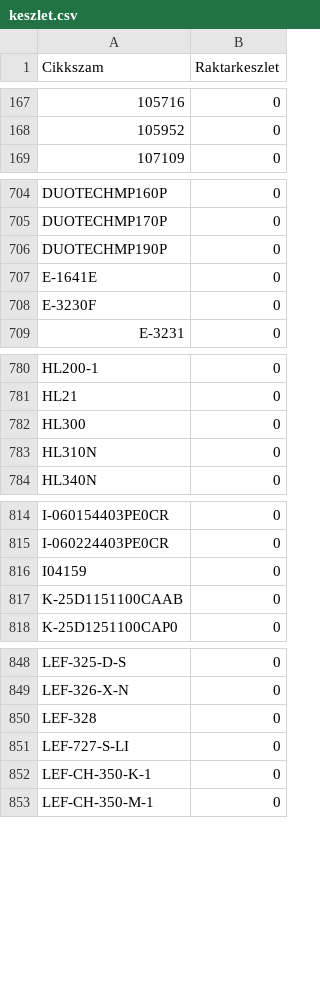
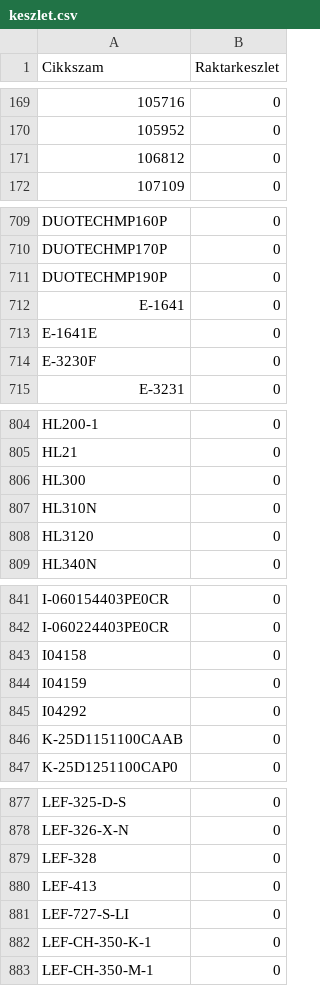
Before and after one commit to Kazanmarket/keszlet-sync, a CSV file: keszlet.csv, drawn as a sheet; only a part is shown, gaps mark what is left out; the diff covers the shown part only; the diff names each change by its address in the sheet, - before the commit and + after, or states it on an @@ line.

```diff
--- a/keszlet.csv
+++ b/keszlet.csv
+row 171: 106812 | 0
+row 712: E-1641 | 0
+row 808: HL3120 | 0
+row 843: I04158 | 0
+row 845: I04292 | 0
+row 880: LEF-413 | 0
```
Also changed, not shown: 27 added rows elsewhere in this file.
